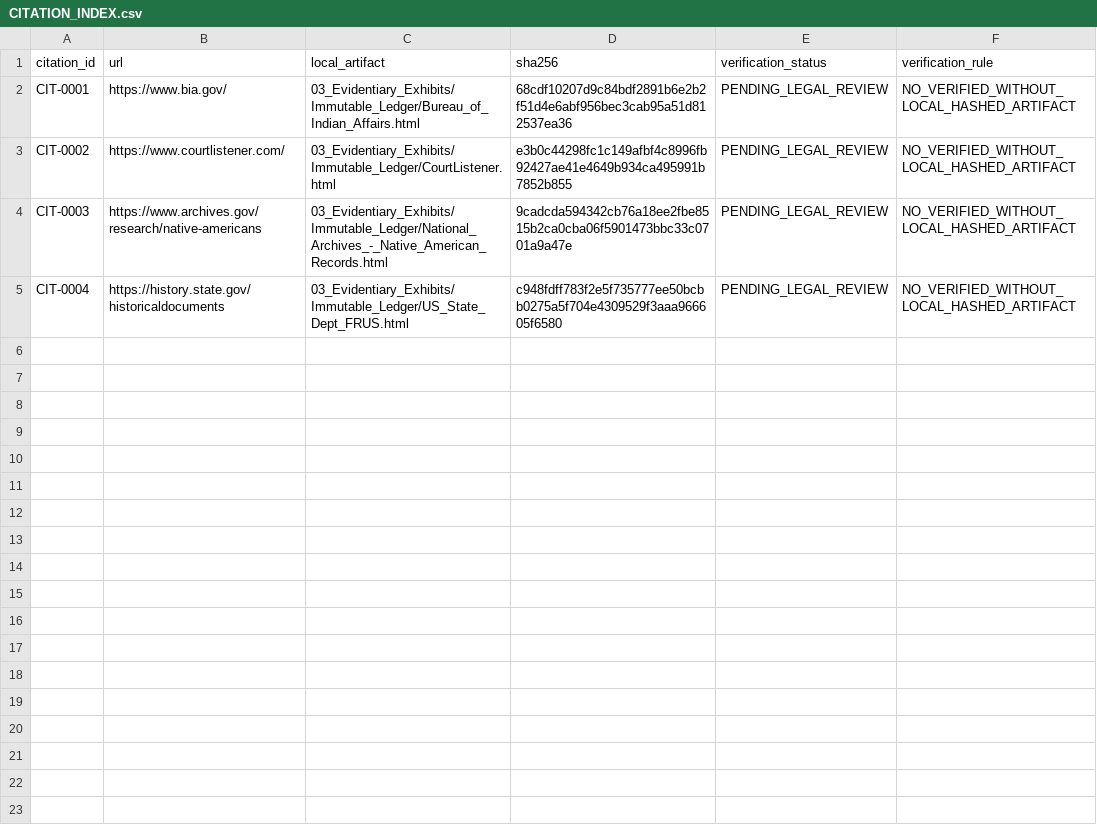
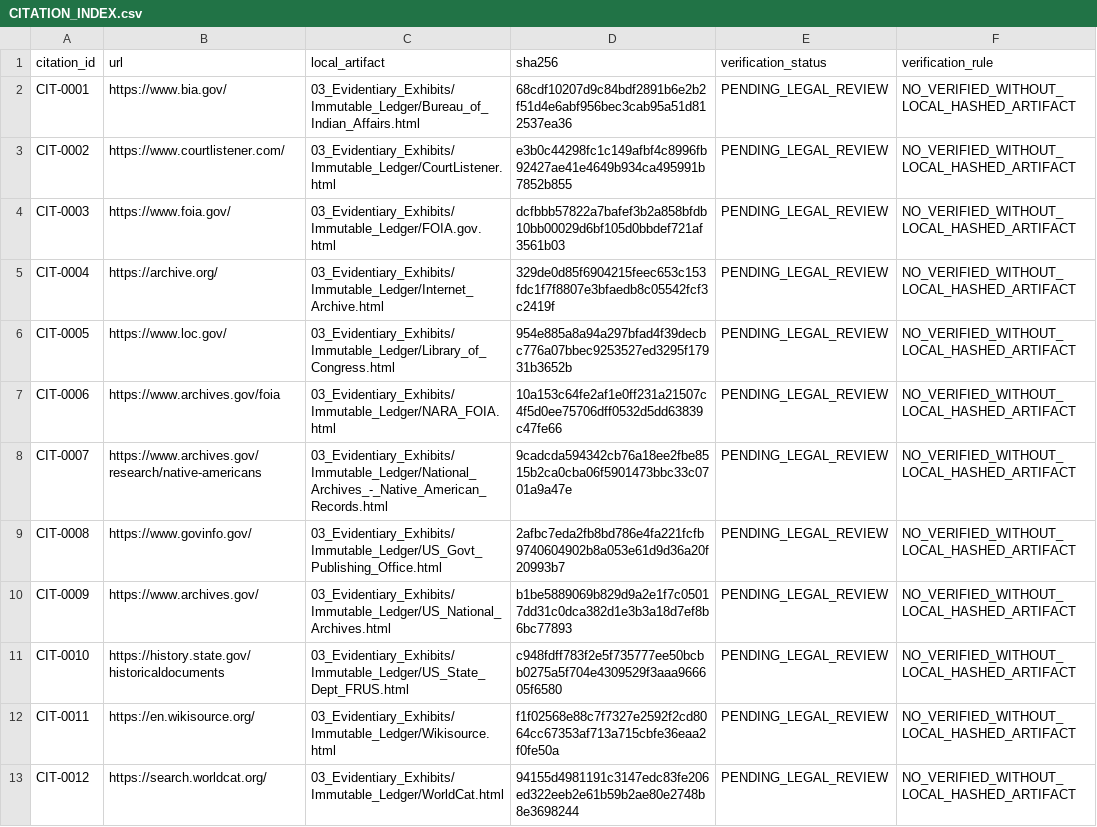
Before and after one commit to GlobalRestitutionAlliance/turtle-island-us-ak-native-village-of-kobuk-master-litigation, a CSV file: 03_Evidentiary_Exhibits/CITATION_INDEX.csv, drawn as a sheet.

Commit message:
Batch 2b: harvest expanded sources, citations, manifests

```diff
--- a/03_Evidentiary_Exhibits/CITATION_INDEX.csv
+++ b/03_Evidentiary_Exhibits/CITATION_INDEX.csv
@@ -3,3 +3,11 @@ CIT-0001,https://www.bia.gov/,03_Evidentiary_Exhibits/Immutable_Ledger/Bureau_of
 CIT-0002,https://www.courtlistener.com/,03_Evidentiary_Exhibits/Immutable_Ledger/CourtListener.html,e3b0c44298fc1c149afbf4c8996fb92427ae41e4649b934ca495991b7852b855,PENDING_LEGAL_REVIEW,NO_VERIFIED_WITHOUT_LOCAL_HASHED_ARTIFACT
-CIT-0003,https://www.archives.gov/research/native-americans,03_Evidentiary_Exhibits/Immutable_Ledger/National_Archives_-_Native_American_Records.html,9cadcda594342cb76a18ee2fbe8515b2ca0cba06f5901473bbc33c0701a9a47e,PENDING_LEGAL_REVIEW,NO_VERIFIED_WITHOUT_LOCAL_HASHED_ARTIFACT
-CIT-0004,https://history.state.gov/historicaldocuments,03_Evidentiary_Exhibits/Immutable_Ledger/US_State_Dept_FRUS.html,c948fdff783f2e5f735777ee50bcbb0275a5f704e4309529f3aaa966605f6580,PENDING_LEGAL_REVIEW,NO_VERIFIED_WITHOUT_LOCAL_HASHED_ARTIFACT
+CIT-0003,https://www.foia.gov/,03_Evidentiary_Exhibits/Immutable_Ledger/FOIA.gov.html,dcfbbb57822a7bafef3b2a858bfdb10bb00029d6bf105d0bbdef721af3561b03,PENDING_LEGAL_REVIEW,NO_VERIFIED_WITHOUT_LOCAL_HASHED_ARTIFACT
+CIT-0004,https://archive.org/,03_Evidentiary_Exhibits/Immutable_Ledger/Internet_Archive.html,329de0d85f6904215feec653c153fdc1f7f8807e3bfaedb8c05542fcf3c2419f,PENDING_LEGAL_REVIEW,NO_VERIFIED_WITHOUT_LOCAL_HASHED_ARTIFACT
+CIT-0005,https://www.loc.gov/,03_Evidentiary_Exhibits/Immutable_Ledger/Library_of_Congress.html,954e885a8a94a297bfad4f39decbc776a07bbec9253527ed3295f17931b3652b,PENDING_LEGAL_REVIEW,NO_VERIFIED_WITHOUT_LOCAL_HASHED_ARTIFACT
+CIT-0006,https://www.archives.gov/foia,03_Evidentiary_Exhibits/Immutable_Ledger/NARA_FOIA.html,10a153c64fe2af1e0ff231a21507c4f5d0ee75706dff0532d5dd63839c47fe66,PENDING_LEGAL_REVIEW,NO_VERIFIED_WITHOUT_LOCAL_HASHED_ARTIFACT
+CIT-0007,https://www.archives.gov/research/native-americans,03_Evidentiary_Exhibits/Immutable_Ledger/National_Archives_-_Native_American_Records.html,9cadcda594342cb76a18ee2fbe8515b2ca0cba06f5901473bbc33c0701a9a47e,PENDING_LEGAL_REVIEW,NO_VERIFIED_WITHOUT_LOCAL_HASHED_ARTIFACT
+CIT-0008,https://www.govinfo.gov/,03_Evidentiary_Exhibits/Immutable_Ledger/US_Govt_Publishing_Office.html,2afbc7eda2fb8bd786e4fa221fcfb9740604902b8a053e61d9d36a20f20993b7,PENDING_LEGAL_REVIEW,NO_VERIFIED_WITHOUT_LOCAL_HASHED_ARTIFACT
+CIT-0009,https://www.archives.gov/,03_Evidentiary_Exhibits/Immutable_Ledger/US_National_Archives.html,b1be5889069b829d9a2e1f7c05017dd31c0dca382d1e3b3a18d7ef8b6bc77893,PENDING_LEGAL_REVIEW,NO_VERIFIED_WITHOUT_LOCAL_HASHED_ARTIFACT
+CIT-0010,https://history.state.gov/historicaldocuments,03_Evidentiary_Exhibits/Immutable_Ledger/US_State_Dept_FRUS.html,c948fdff783f2e5f735777ee50bcbb0275a5f704e4309529f3aaa966605f6580,PENDING_LEGAL_REVIEW,NO_VERIFIED_WITHOUT_LOCAL_HASHED_ARTIFACT
+CIT-0011,https://en.wikisource.org/,03_Evidentiary_Exhibits/Immutable_Ledger/Wikisource.html,f1f02568e88c7f7327e2592f2cd8064cc67353af713a715cbfe36eaa2f0fe50a,PENDING_LEGAL_REVIEW,NO_VERIFIED_WITHOUT_LOCAL_HASHED_ARTIFACT
+CIT-0012,https://search.worldcat.org/,03_Evidentiary_Exhibits/Immutable_Ledger/WorldCat.html,94155d4981191c3147edc83fe206ed322eeb2e61b59b2ae80e2748b8e3698244,PENDING_LEGAL_REVIEW,NO_VERIFIED_WITHOUT_LOCAL_HASHED_ARTIFACT
```
Also changed, not shown: 32 other files.
